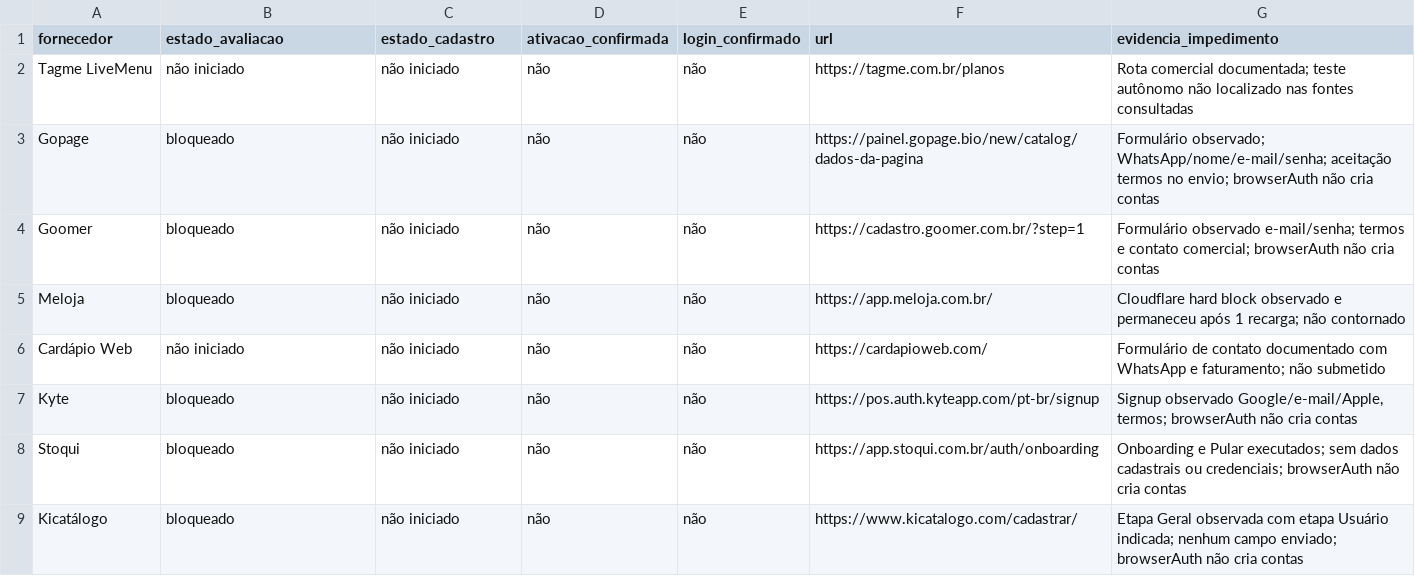
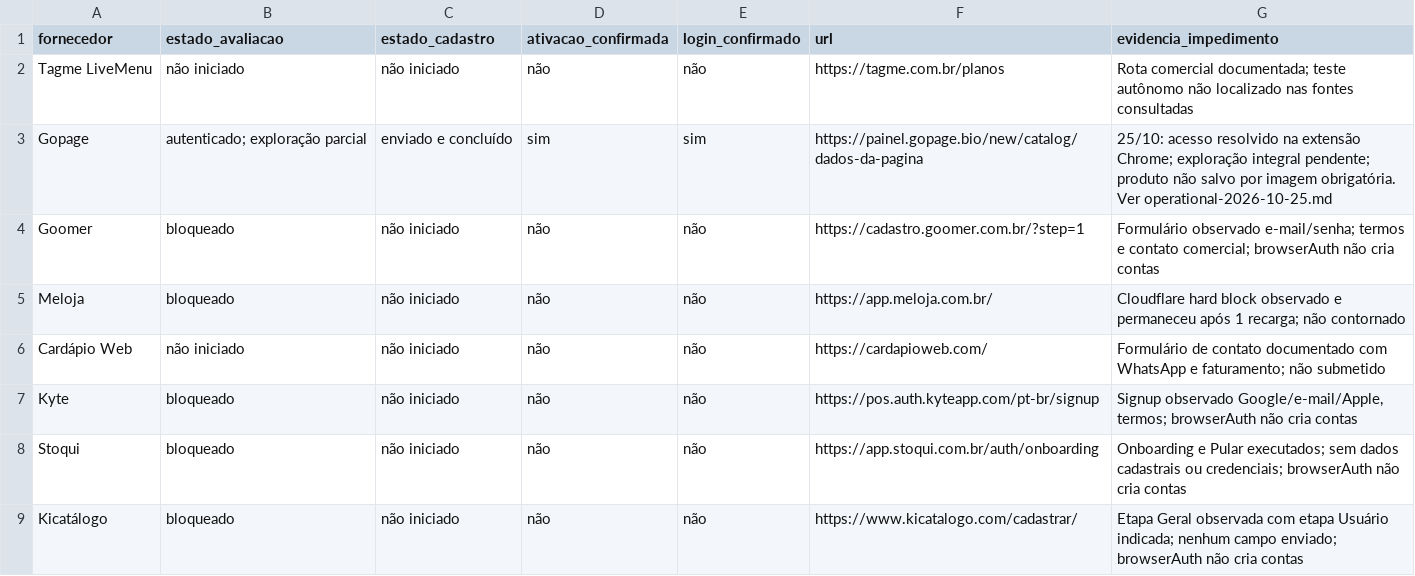
Before and after one commit to sylviohmartins/vitralibre, a CSV file: research/competitors/account-attempts.csv, drawn as a sheet.

```diff
--- a/research/competitors/account-attempts.csv
+++ b/research/competitors/account-attempts.csv
@@ -2,3 +2,3 @@ fornecedor,estado_avaliacao,estado_cadastro,ativacao_confirmada,login_confirmado
 Tagme LiveMenu,não iniciado,não iniciado,não,não,https://tagme.com.br/planos,Rota comercial documentada; teste autônomo não localizado nas fontes consultadas
-Gopage,bloqueado,não iniciado,não,não,https://painel.gopage.bio/new/catalog/dados-da-pagina,Formulário observado; WhatsApp/nome/e-mail/senha; aceitação termos no envio; browserAuth não cria contas
+Gopage,autenticado; exploração parcial,enviado e concluído,sim,sim,https://painel.gopage.bio/new/catalog/dados-da-pagina,25/10: acesso resolvido na extensão Chrome; exploração integral pendente; produto não salvo por imagem obrigatória. Ver operational-2026-10-25.md
 Goomer,bloqueado,não iniciado,não,não,https://cadastro.goomer.com.br/?step=1,Formulário observado e-mail/senha; termos e contato comercial; browserAuth não cria contas
```
Also changed, not shown: research/discovery/fornecedores.csv, research/reference-access-coverage.csv, 6 other files.
